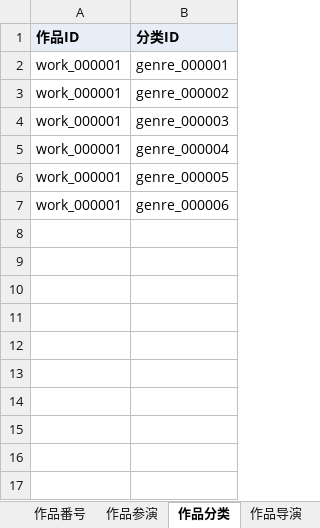
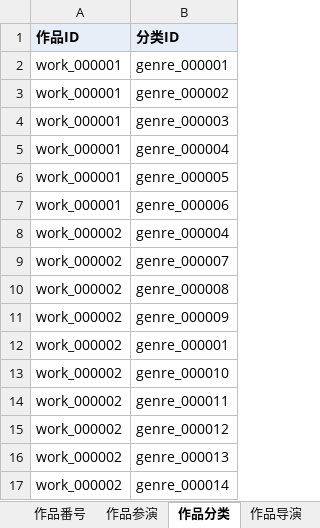
Before and after one commit to MagicBude/Averia, an Excel workbook: exports/xlsx/averia.xlsx, sheet 作品分类, drawn as a sheet; values as stored, in another font and other column widths than the file's, no borders; the diff names each change by its address in the sheet, - before the commit and + after, or states it on an @@ line.

```diff
--- a/exports/xlsx/averia.xlsx (sheet 作品分类)
+++ b/exports/xlsx/averia.xlsx (sheet 作品分类)
+row 8: work_000002 | genre_000004
+row 9: work_000002 | genre_000007
+row 10: work_000002 | genre_000008
+row 11: work_000002 | genre_000009
+row 12: work_000002 | genre_000001
+row 13: work_000002 | genre_000010
+row 14: work_000002 | genre_000011
+row 15: work_000002 | genre_000012
+row 16: work_000002 | genre_000013
+row 17: work_000002 | genre_000014
```
Also changed, not shown: sheet 分类, sheet 数据来源, sheet 作品番号, sheet 作品总览, sheet 作品, sheet 系列, 7 more sheets, 25 other files.
